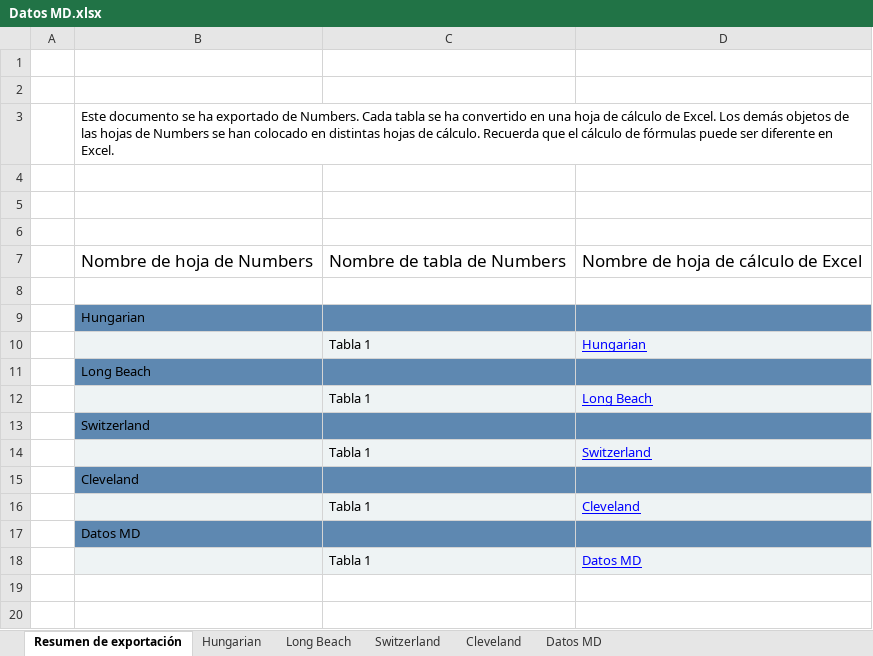
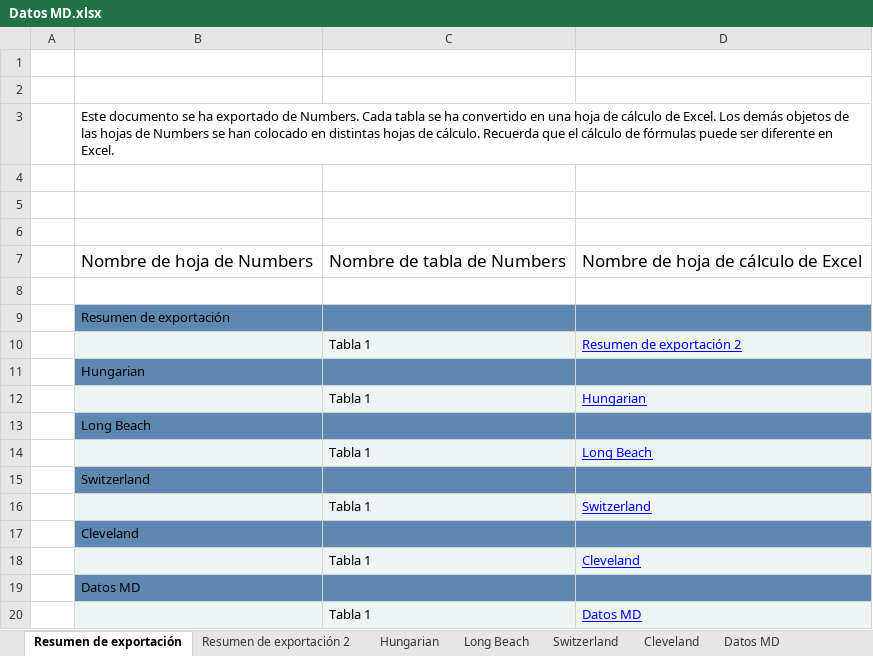
Before and after one commit to ribes96/Grau-MD, an Excel workbook: Datos/Datos MD.xlsx, sheet Resumen de exportación, drawn as a sheet; values as stored, in another font and other column widths than the file's, no borders; the diff names each change by its address in the sheet, - before the commit and + after, or states it on an @@ line.

```diff
--- a/Datos/Datos MD.xlsx (sheet Resumen de exportación)
+++ b/Datos/Datos MD.xlsx (sheet Resumen de exportación)
+sheet tab: Resumen de exportación 2
+row 9:  | Resumen de exportación
+row 10:  |  | Tabla 1 | Resumen de exportación 2
```
Also changed, not shown: sheet Datos MD, 1 other file.
